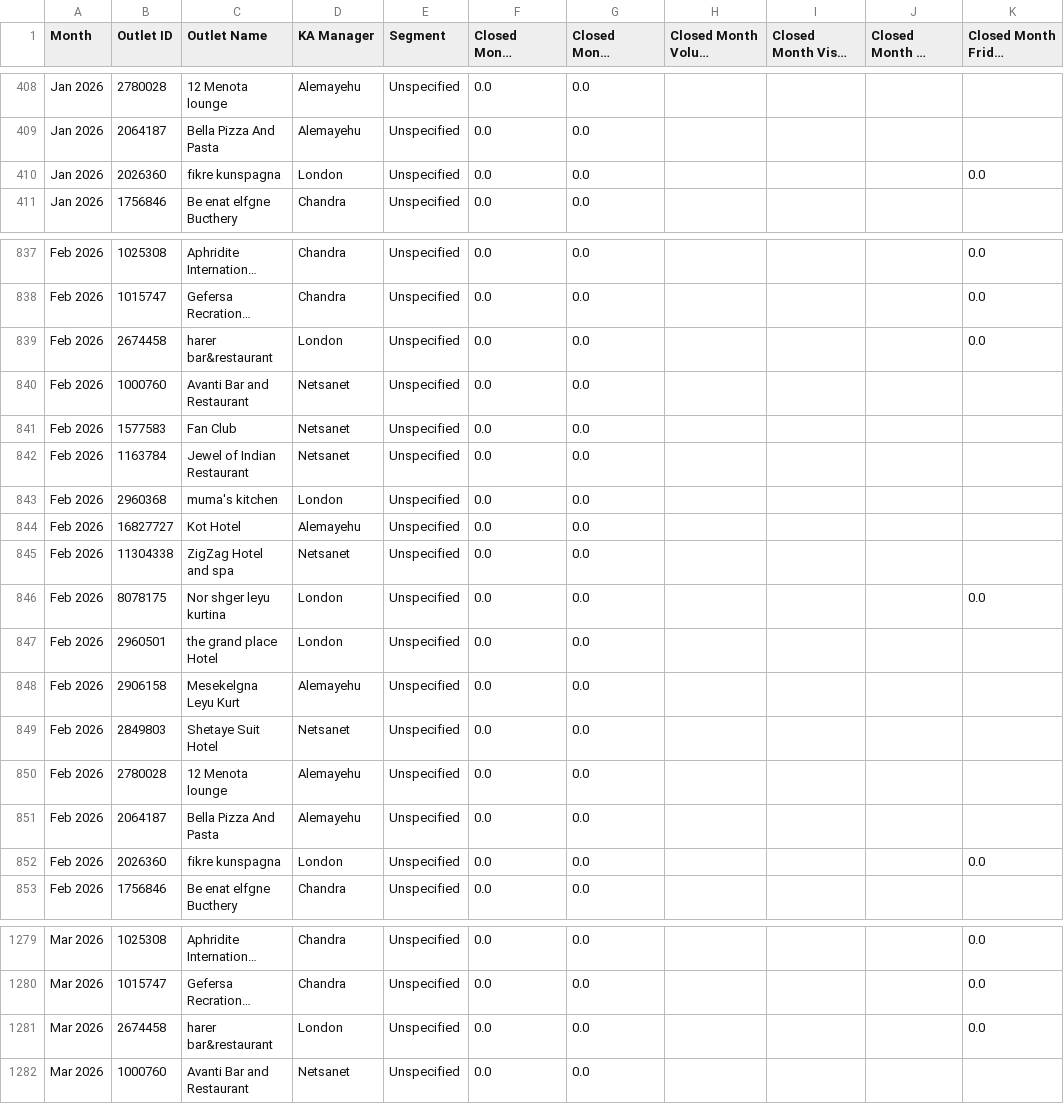
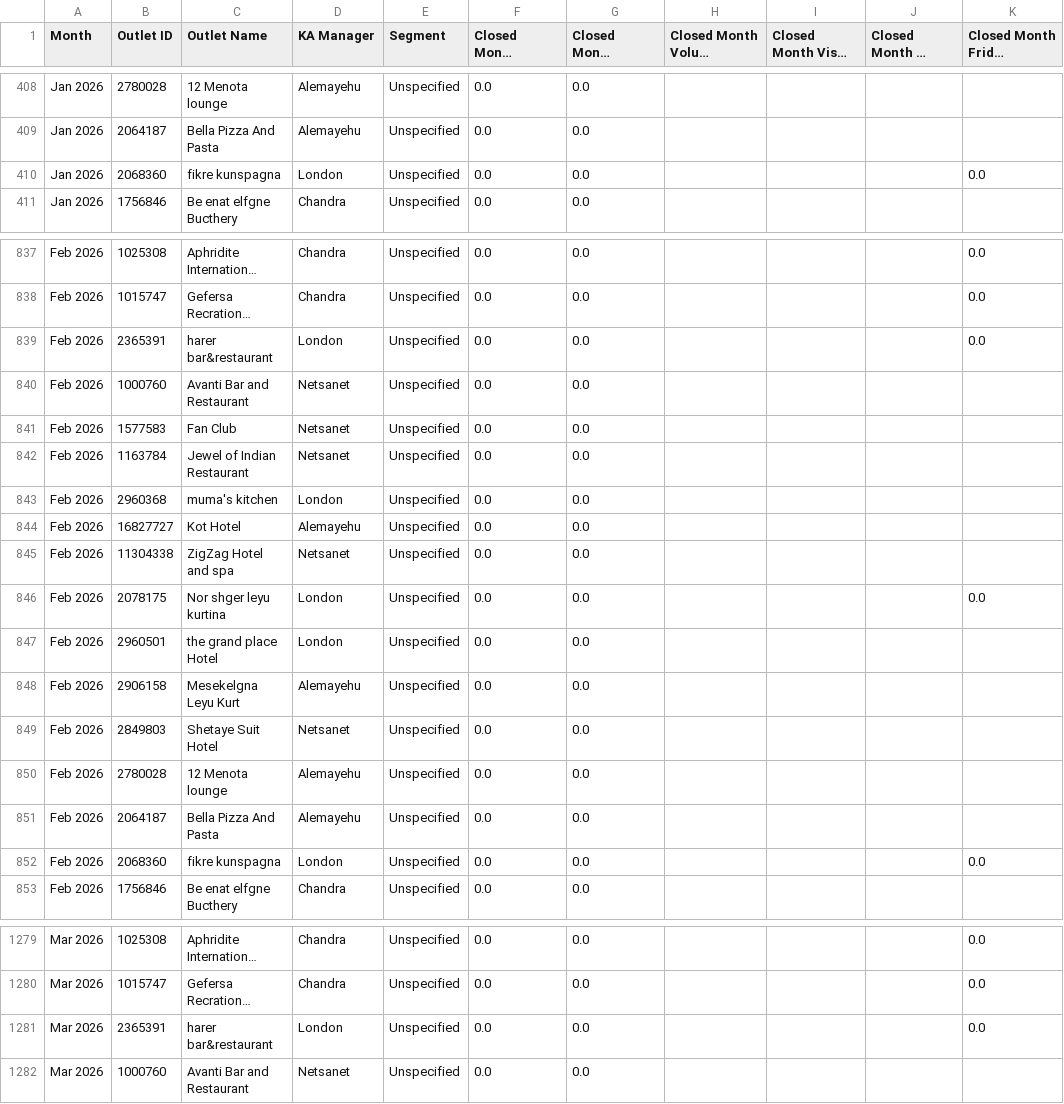
Before and after one commit to NatnaelTesfagiorgis/Key-Account, a CSV file: dashboard_data/closed_month_performance_by_outlet.csv, drawn as a sheet; only a part is shown, gaps mark what is left out; long unchanged cells end in …; the diff covers the shown part only; the diff names each change by its address in the sheet, - before the commit and + after, or states it on an @@ line.

```diff
--- a/dashboard_data/closed_month_performance_by_outlet.csv
+++ b/dashboard_data/closed_month_performance_by_outlet.csv
-B410 (Outlet ID): 2026360
+B410 (Outlet ID): 2068360
-B839 (Outlet ID): 2674458
+B839 (Outlet ID): 2365391
-B846 (Outlet ID): 8078175
+B846 (Outlet ID): 2078175
-B852 (Outlet ID): 2026360
+B852 (Outlet ID): 2068360
-B1281 (Outlet ID): 2674458
+B1281 (Outlet ID): 2365391
```
Also changed, not shown: 19 edited cells elsewhere in this file, dashboard_data/outlet_performance.csv, dashboard_data/visit_detail.csv, 3 other files.
